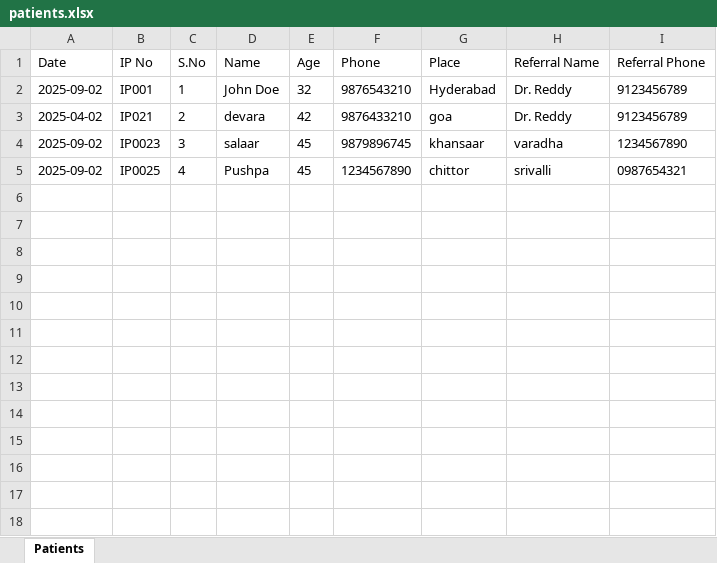
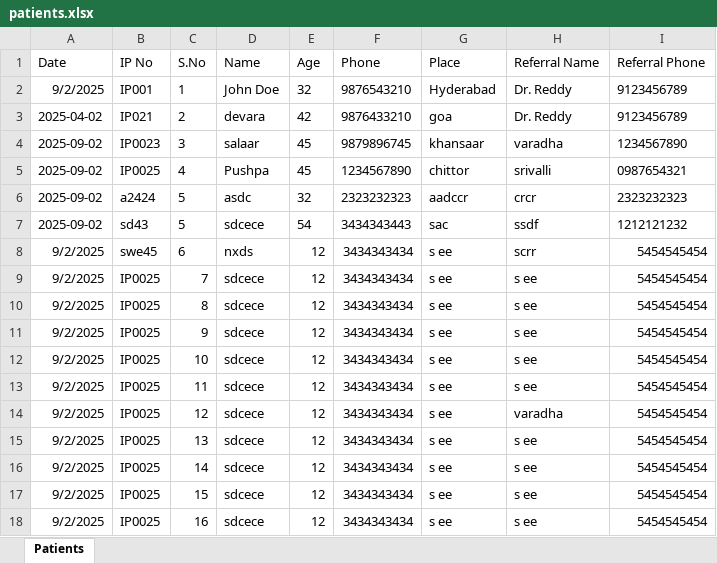
Before and after one commit to Janardhan-2003/Hospital-Reception-Management, an Excel workbook: backend/data/patients.xlsx, sheet Patients, drawn as a sheet; values as stored, in another font and other column widths than the file's, no borders; the diff names each change by its address in the sheet, - before the commit and + after, or states it on an @@ line.

```diff
--- a/backend/data/patients.xlsx (sheet Patients)
+++ b/backend/data/patients.xlsx (sheet Patients)
-A2 (Date): 2025-09-02
+A2 (Date): 9/2/2025
+row 6: 2025-09-02 | a2424 | 5 | asdc | 32 | 2323232323 | aadccr | crcr | 2323232323
+row 7: 2025-09-02 | sd43 | 5 | sdcece | 54 | 3434343443 | sac | ssdf | 1212121232
+row 8: 9/2/2025 | swe45 | 6 | nxds | 12 | 3434343434 | s ee | scrr | 5454545454
+row 9: 9/2/2025 | IP0025 | 7 | sdcece | 12 | 3434343434 | s ee | s ee | 5454545454
+row 10: 9/2/2025 | IP0025 | 8 | sdcece | 12 | 3434343434 | s ee | s ee | 5454545454
+row 11: 9/2/2025 | IP0025 | 9 | sdcece | 12 | 3434343434 | s ee | s ee | 5454545454
+row 12: 9/2/2025 | IP0025 | 10 | sdcece | 12 | 3434343434 | s ee | s ee | 5454545454
+row 13: 9/2/2025 | IP0025 | 11 | sdcece | 12 | 3434343434 | s ee | s ee | 5454545454
+row 14: 9/2/2025 | IP0025 | 12 | sdcece | 12 | 3434343434 | s ee | varadha | 5454545454
+row 15: 9/2/2025 | IP0025 | 13 | sdcece | 12 | 3434343434 | s ee | s ee | 5454545454
+row 16: 9/2/2025 | IP0025 | 14 | sdcece | 12 | 3434343434 | s ee | s ee | 5454545454
+row 17: 9/2/2025 | IP0025 | 15 | sdcece | 12 | 3434343434 | s ee | s ee | 5454545454
+row 18: 9/2/2025 | IP0025 | 16 | sdcece | 12 | 3434343434 | s ee | s ee | 5454545454
```
Also changed, not shown: backend/data/all_patients.xlsx, 14 other files.
